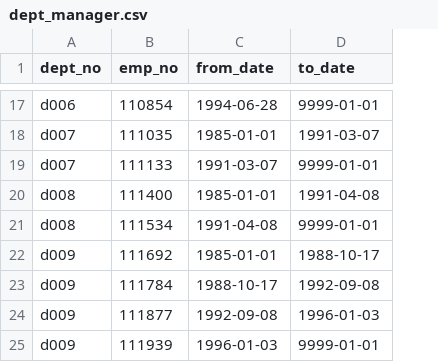
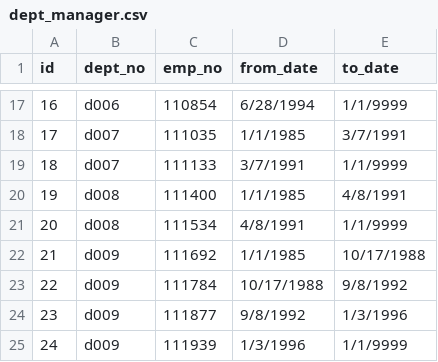
Before and after one commit to DutchDS/SQL-Challenge, a CSV file: data/dept_manager.csv, drawn as a sheet; only a part is shown, gaps mark what is left out; addresses are those after the commit; the diff covers the shown part only; the diff names each change by its address in the sheet, - before the commit and + after, or states it on an @@ line.

```diff
--- a/data/dept_manager.csv
+++ b/data/dept_manager.csv
+column A (id), rows 17-25: 16 | 17 | 18 | 19 | 20 | 21 | 22 | 23 | 24
-D17 (from_date): 1994-06-28
+D17 (from_date): 6/28/1994
-E17 (to_date): 9999-01-01
+E17 (to_date): 1/1/9999
-D18 (from_date): 1985-01-01
+D18 (from_date): 1/1/1985
-E18 (to_date): 1991-03-07
+E18 (to_date): 3/7/1991
-D19 (from_date): 1991-03-07
+D19 (from_date): 3/7/1991
-E19 (to_date): 9999-01-01
+E19 (to_date): 1/1/9999
-D20 (from_date): 1985-01-01
+D20 (from_date): 1/1/1985
-E20 (to_date): 1991-04-08
+E20 (to_date): 4/8/1991
-D21 (from_date): 1991-04-08
+D21 (from_date): 4/8/1991
-E21 (to_date): 9999-01-01
+E21 (to_date): 1/1/9999
-D22 (from_date): 1985-01-01
+D22 (from_date): 1/1/1985
-E22 (to_date): 1988-10-17
+E22 (to_date): 10/17/1988
-D23 (from_date): 1988-10-17
+D23 (from_date): 10/17/1988
-E23 (to_date): 1992-09-08
+E23 (to_date): 9/8/1992
-D24 (from_date): 1992-09-08
+D24 (from_date): 9/8/1992
-E24 (to_date): 1996-01-03
+E24 (to_date): 1/3/1996
-D25 (from_date): 1996-01-03
+D25 (from_date): 1/3/1996
-E25 (to_date): 9999-01-01
+E25 (to_date): 1/1/9999
```
Also changed, not shown: 30 edited cells elsewhere in this file, 5 other files.
